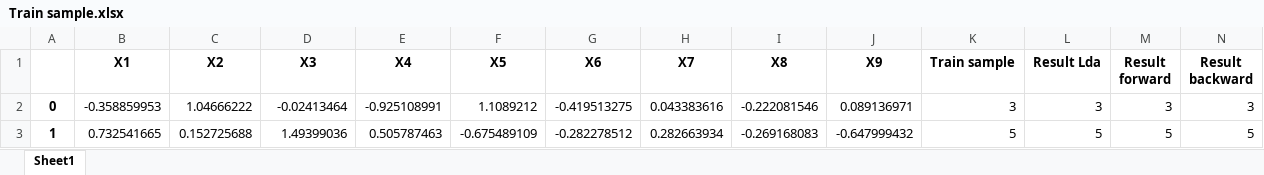
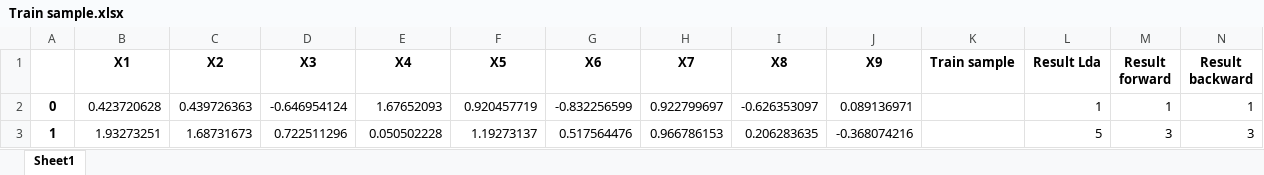
Before and after one commit to mmonastyrskiy/7_sem, an Excel workbook: Многомерный анализ и прогнозирование/python/Train sample.xlsx, sheet Sheet1, drawn as a sheet; only a part is shown; values as stored, in another font and other column widths than the file's, no borders; the diff covers the shown part only; the diff names each change by its address in the sheet, - before the commit and + after, or states it on an @@ line.

```diff
--- a/Многомерный анализ и прогнозирование/python/Train sample.xlsx (sheet Sheet1)
+++ b/Многомерный анализ и прогнозирование/python/Train sample.xlsx (sheet Sheet1)
-B2 (X1): -0.358859953
+B2 (X1): 0.423720628
-C2 (X2): 1.04666222
+C2 (X2): 0.439726363
-D2 (X3): -0.02413464
+D2 (X3): -0.646954124
-E2 (X4): -0.925108991
+E2 (X4): 1.67652093
-F2 (X5): 1.1089212
+F2 (X5): 0.920457719
-G2 (X6): -0.419513275
+G2 (X6): -0.832256599
-H2 (X7): 0.043383616
+H2 (X7): 0.922799697
-I2 (X8): -0.222081546
+I2 (X8): -0.626353097
-K2 (Train sample): 3
+K2 (Train sample): (empty)
-L2 (Result Lda): 3
+L2 (Result Lda): 1
-M2 (Result forward): 3
+M2 (Result forward): 1
-N2 (Result backward): 3
+N2 (Result backward): 1
-B3 (X1): 0.732541665
+B3 (X1): 1.93273251
-C3 (X2): 0.152725688
+C3 (X2): 1.68731673
-D3 (X3): 1.49399036
+D3 (X3): 0.722511296
-E3 (X4): 0.505787463
+E3 (X4): 0.050502228
-F3 (X5): -0.675489109
+F3 (X5): 1.19273137
-G3 (X6): -0.282278512
+G3 (X6): 0.517564476
-H3 (X7): 0.282663934
+H3 (X7): 0.966786153
-I3 (X8): -0.269168083
+I3 (X8): 0.206283635
-J3 (X9): -0.647999432
+J3 (X9): -0.368074216
-K3 (Train sample): 5
+K3 (Train sample): (empty)
-M3 (Result forward): 5
+M3 (Result forward): 3
-N3 (Result backward): 5
+N3 (Result backward): 3
```
Also changed, not shown: 1 added row, 1 removed row and 778 edited cells elsewhere in this sheet, Многомерный анализ и прогнозирование/лаб 1/Данные.xlsx, Многомерный анализ и прогнозирование/лаб 2/Переделка.xlsx, 7 other files.
